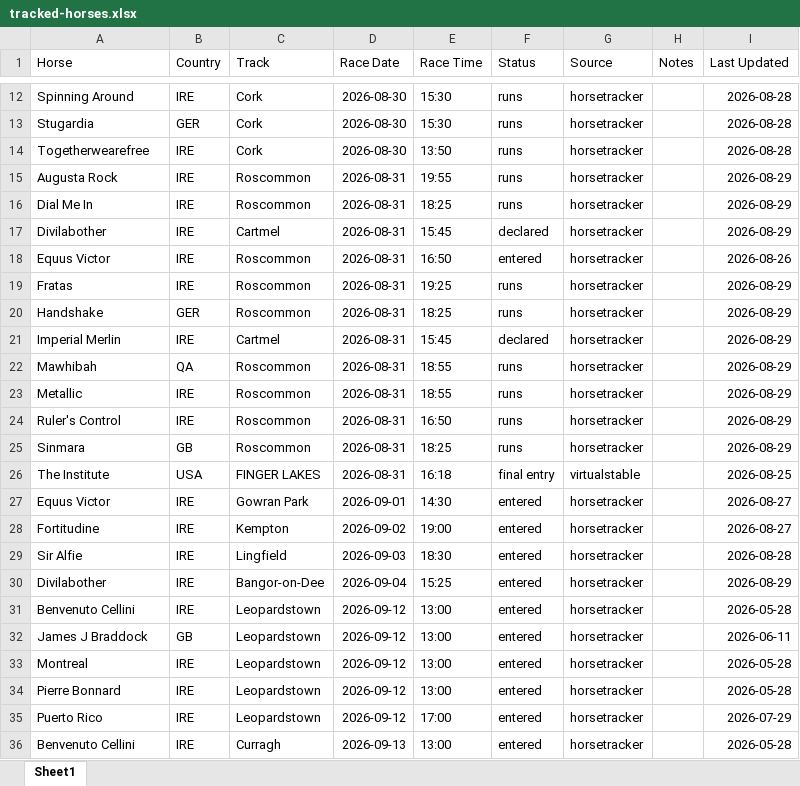
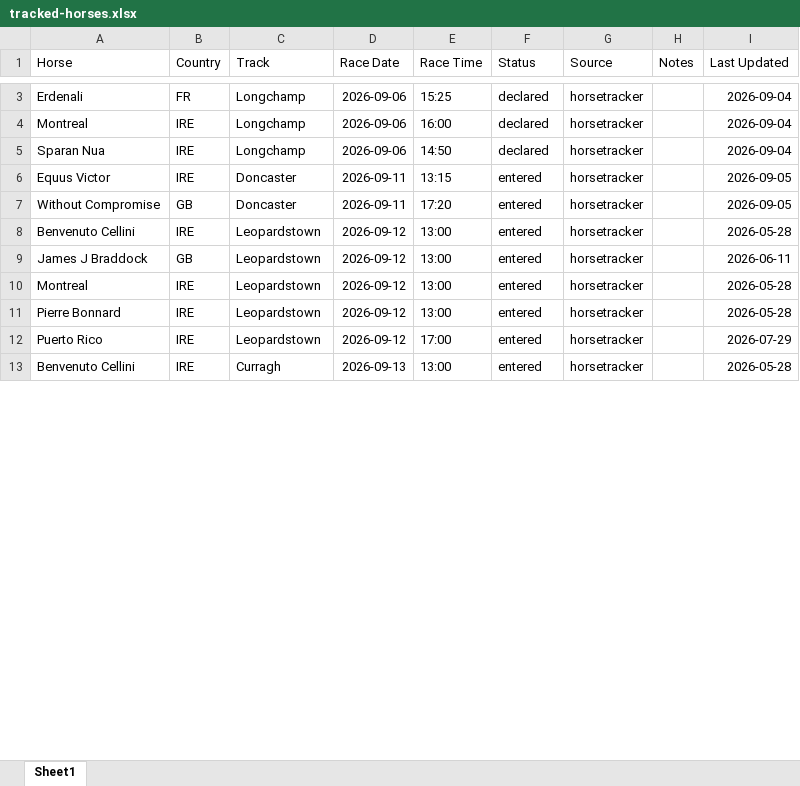
Before and after one commit to coop1st/agent-racing-scout, an Excel workbook: data/tracked/tracked-horses.xlsx, sheet Sheet1, drawn as a sheet; only a part is shown, gaps mark what is left out; values as stored, in another font and other column widths than the file's, no borders; removed rows and columns are numbered as before the commit, all else as after; the diff covers the shown part only; the diff names each change by its address in the sheet, - before the commit and + after, or states it on an @@ line.

```diff
--- a/data/tracked/tracked-horses.xlsx (sheet Sheet1)
+++ b/data/tracked/tracked-horses.xlsx (sheet Sheet1)
-row 12: Spinning Around | IRE | Cork | 2026-08-30 | 15:30 | runs | horsetracker |  | 2026-08-28
-row 13: Stugardia | GER | Cork | 2026-08-30 | 15:30 | runs | horsetracker |  | 2026-08-28
-row 14: Togetherwearefree | IRE | Cork | 2026-08-30 | 13:50 | runs | horsetracker |  | 2026-08-28
-row 15: Augusta Rock | IRE | Roscommon | 2026-08-31 | 19:55 | runs | horsetracker |  | 2026-08-29
-row 16: Dial Me In | IRE | Roscommon | 2026-08-31 | 18:25 | runs | horsetracker |  | 2026-08-29
+row 3: Erdenali | FR | Longchamp | 2026-09-06 | 15:25 | declared | horsetracker |  | 2026-09-04
-A4 (Horse): Divilabother
+A4 (Horse): Montreal
-C4 (Track): Cartmel
+C4 (Track): Longchamp
-D4 (Race Date): 2026-08-31
+D4 (Race Date): 2026-09-06
-E4 (Race Time): 15:45
+E4 (Race Time): 16:00
-I4 (Last Updated): 2026-08-29
+I4 (Last Updated): 2026-09-04
-row 18: Equus Victor | IRE | Roscommon | 2026-08-31 | 16:50 | entered | horsetracker |  | 2026-08-26
-row 19: Fratas | IRE | Roscommon | 2026-08-31 | 19:25 | runs | horsetracker |  | 2026-08-29
-row 20: Handshake | GER | Roscommon | 2026-08-31 | 18:25 | runs | horsetracker |  | 2026-08-29
-A5 (Horse): Imperial Merlin
+A5 (Horse): Sparan Nua
-C5 (Track): Cartmel
+C5 (Track): Longchamp
-D5 (Race Date): 2026-08-31
+D5 (Race Date): 2026-09-06
-E5 (Race Time): 15:45
+E5 (Race Time): 14:50
-I5 (Last Updated): 2026-08-29
+I5 (Last Updated): 2026-09-04
-row 22: Mawhibah | QA | Roscommon | 2026-08-31 | 18:55 | runs | horsetracker |  | 2026-08-29
-row 23: Metallic | IRE | Roscommon | 2026-08-31 | 18:55 | runs | horsetracker |  | 2026-08-29
-row 24: Ruler's Control | IRE | Roscommon | 2026-08-31 | 16:50 | runs | horsetracker |  | 2026-08-29
-row 25: Sinmara | GB | Roscommon | 2026-08-31 | 18:25 | runs | horsetracker |  | 2026-08-29
-row 26: The Institute | USA | FINGER LAKES | 2026-08-31 | 16:18 | final entry | virtualstable |  | 2026-08-25
-C6 (Track): Gowran Park
+C6 (Track): Doncaster
-D6 (Race Date): 2026-09-01
+D6 (Race Date): 2026-09-11
-E6 (Race Time): 14:30
+E6 (Race Time): 13:15
-I6 (Last Updated): 2026-08-27
+I6 (Last Updated): 2026-09-05
-row 28: Fortitudine | IRE | Kempton | 2026-09-02 | 19:00 | entered | horsetracker |  | 2026-08-27
-row 29: Sir Alfie | IRE | Lingfield | 2026-09-03 | 18:30 | entered | horsetracker |  | 2026-08-28
-row 30: Divilabother | IRE | Bangor-on-Dee | 2026-09-04 | 15:25 | entered | horsetracker |  | 2026-08-29
+row 7: Without Compromise | GB | Doncaster | 2026-09-11 | 17:20 | entered | horsetracker |  | 2026-09-05
```
Also changed, not shown: 1 added row, 9 removed rows and 5 edited cells elsewhere in this sheet.
